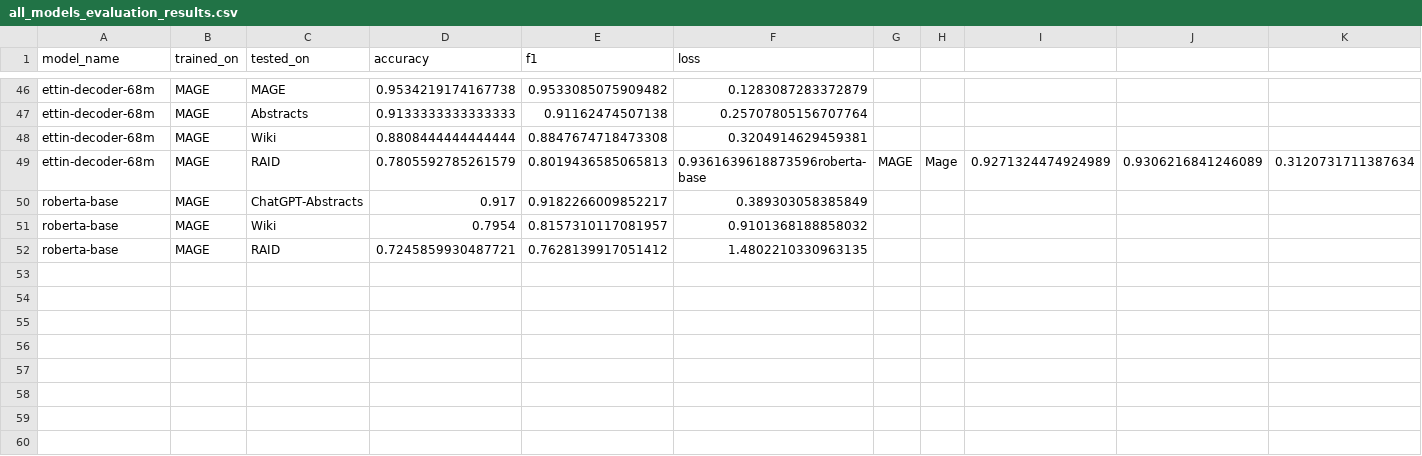
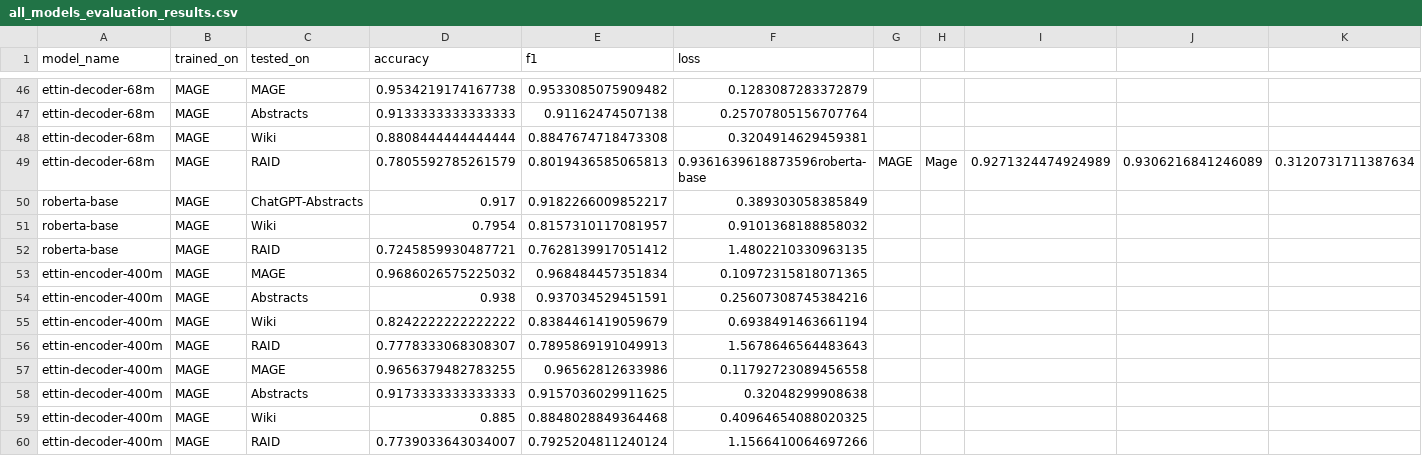
Before and after one commit to Bless4life/capstone2026-adeniji-detecting-Ai-generated-text, a CSV file: all_models_evaluation_results.csv, drawn as a sheet; only a part is shown, gaps mark what is left out; the diff names each change by its address in the sheet, - before the commit and + after, or states it on an @@ line.

Commit message:
Ettin-400m encoder and decoder finetuned on MAGE dataset completed for model comparison

```diff
--- a/all_models_evaluation_results.csv
+++ b/all_models_evaluation_results.csv
+row 53: ettin-encoder-400m | MAGE | MAGE | 0.9686026575225032 | 0.968484457351834 | 0.10972315818071365
+row 54: ettin-encoder-400m | MAGE | Abstracts | 0.938 | 0.937034529451591 | 0.25607308745384216
+row 55: ettin-encoder-400m | MAGE | Wiki | 0.8242222222222222 | 0.8384461419059679 | 0.6938491463661194
+row 56: ettin-encoder-400m | MAGE | RAID | 0.7778333068308307 | 0.7895869191049913 | 1.5678646564483643
+row 57: ettin-decoder-400m | MAGE | MAGE | 0.9656379482783255 | 0.96562812633986 | 0.11792723089456558
+row 58: ettin-decoder-400m | MAGE | Abstracts | 0.9173333333333333 | 0.9157036029911625 | 0.32048299908638
+row 59: ettin-decoder-400m | MAGE | Wiki | 0.885 | 0.8848028849364468 | 0.40964654088020325
+row 60: ettin-decoder-400m | MAGE | RAID | 0.7739033643034007 | 0.7925204811240124 | 1.1566410064697266
```
Also changed, not shown: 2 other files.
